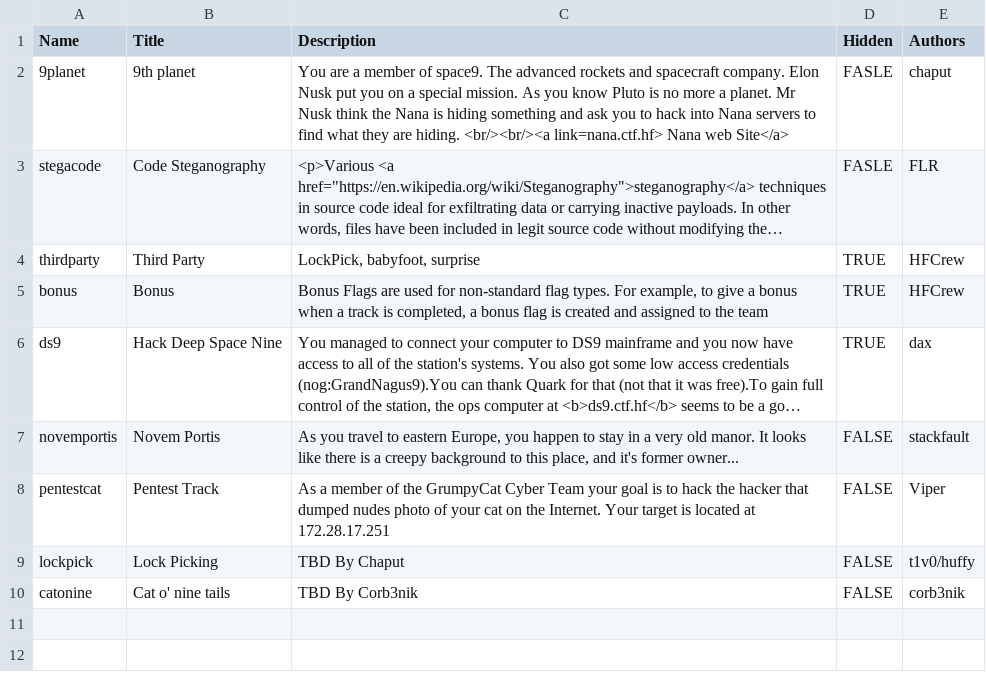
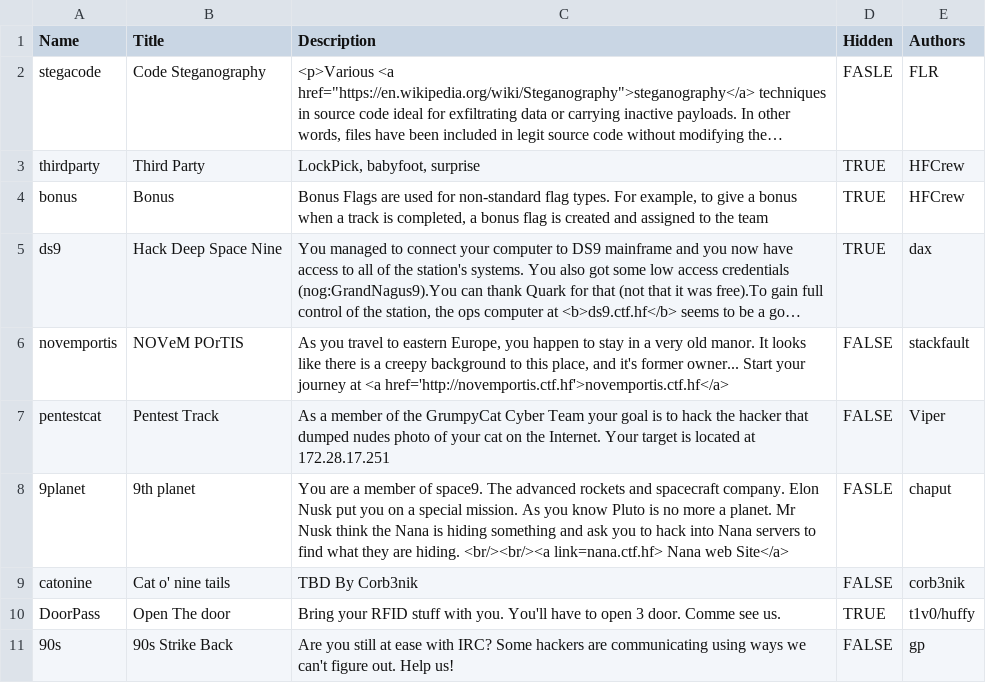
Before and after one commit to hackfestca/hfscoreboard, a CSV file: import/categories.csv, drawn as a sheet; long unchanged cells end in …; removed rows and columns are numbered as before the commit, all else as after; the diff names each change by its address in the sheet, - before the commit and + after, or states it on an @@ line.

Commit message:
New categories, flags, teams

```diff
--- a/import/categories.csv
+++ b/import/categories.csv
-B6 (Title): Novem Portis
+B6 (Title): NOVeM POrTIS
-C6 (Description): …former owner...
+C6 (Description): …former owner... Start your journey at <a href='http://novemportis.ctf.hf'>novemportis.ctf.hf</a>
-row 9: lockpick | Lock Picking | TBD By Chaput | FALSE | t1v0/huffy
@@ row 2 moved to row 8: 9planet @@
+row 10: DoorPass | Open The door | Bring your RFID stuff with you. You'll have to open 3 door. Comme see us. | TRUE | t1v0/huffy
+row 11: 90s | 90s Strike Back | Are you still at ease with IRC? Some hackers are communicating using ways we can't figure out. Help us! | FALSE | gp
```
Also changed, not shown: import/flags.csv, import/teams.csv.
